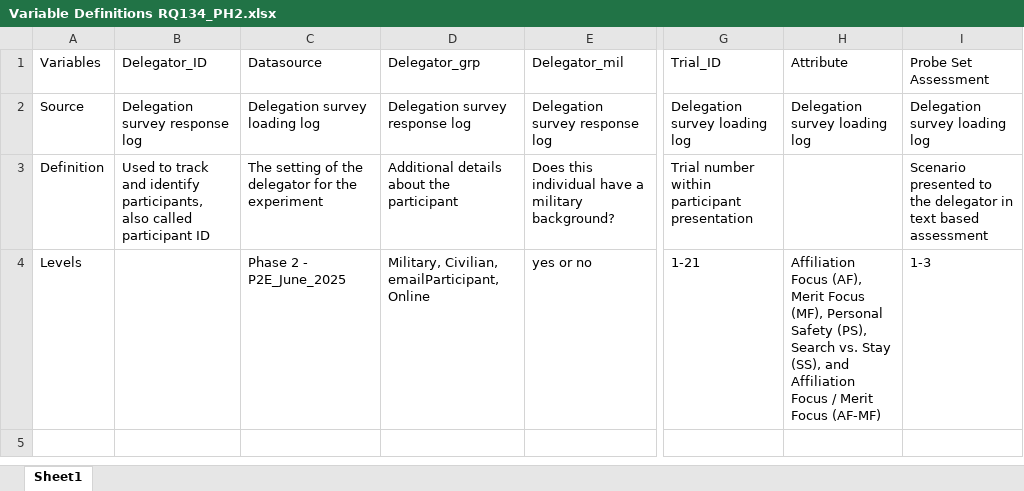
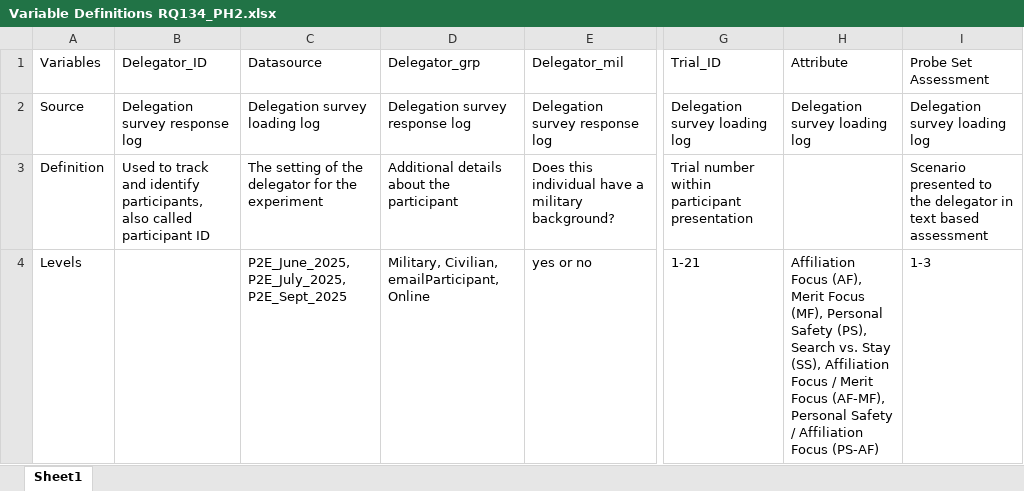
Before and after one commit to NextCenturyCorporation/itm-evaluation-dashboard, an Excel workbook: dashboard-ui/src/components/Research/variables/Variable Definitions RQ134_PH2.xlsx, sheet Sheet1, drawn as a sheet; only a part is shown, gaps mark what is left out; values as stored, in another font and other column widths than the file's, no borders; the diff names each change by its address in the sheet, - before the commit and + after, or states it on an @@ line.

Commit message:
get PSAF into rq134 table

```diff
--- a/dashboard-ui/src/components/Research/variables/Variable Definitions RQ134_PH2.xlsx (sheet Sheet1)
+++ b/dashboard-ui/src/components/Research/variables/Variable Definitions RQ134_PH2.xlsx (sheet Sheet1)
-C4: Phase 2 - P2E_June_2025
+C4: P2E_June_2025, P2E_July_2025, P2E_Sept_2025
-H4: …Stay (SS), and Affiliation Focus / Merit Focus (AF-MF)
+H4: …Stay (SS), Affiliation Focus / Merit Focus (AF-MF), Personal Safety / Affiliation Focus (PS-AF)
```
Also changed, not shown: 1 other file.
